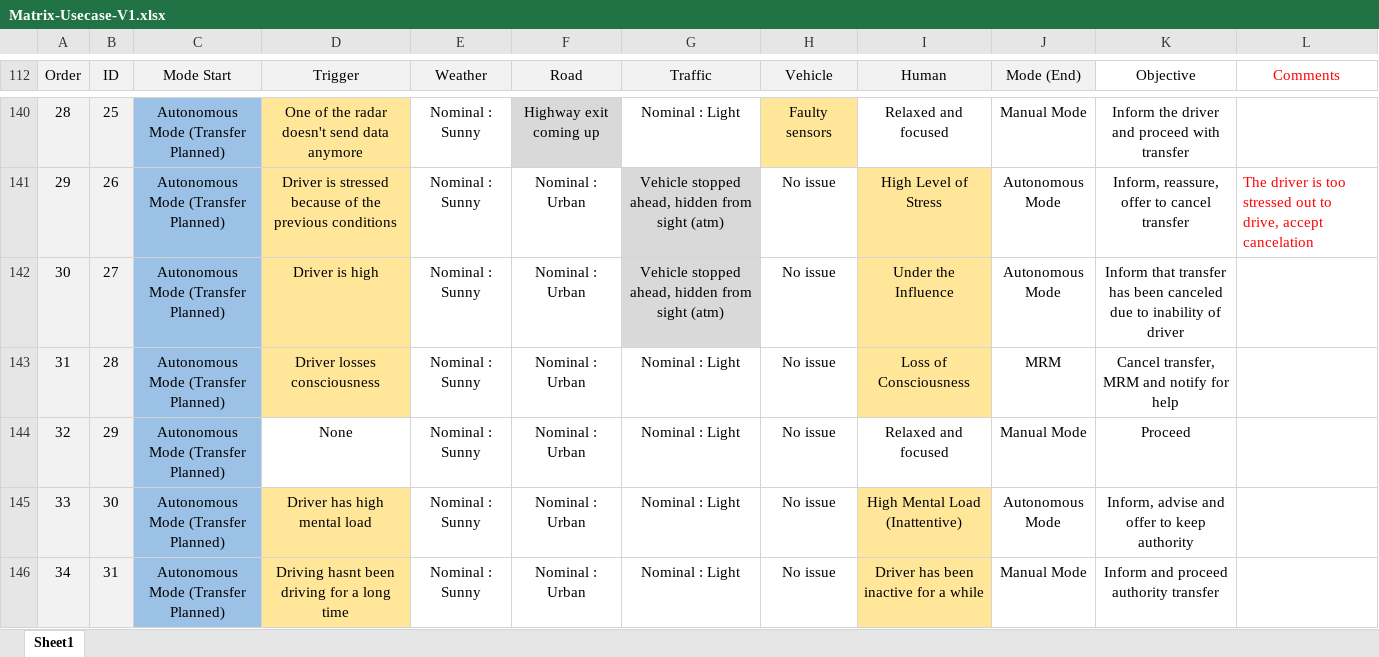
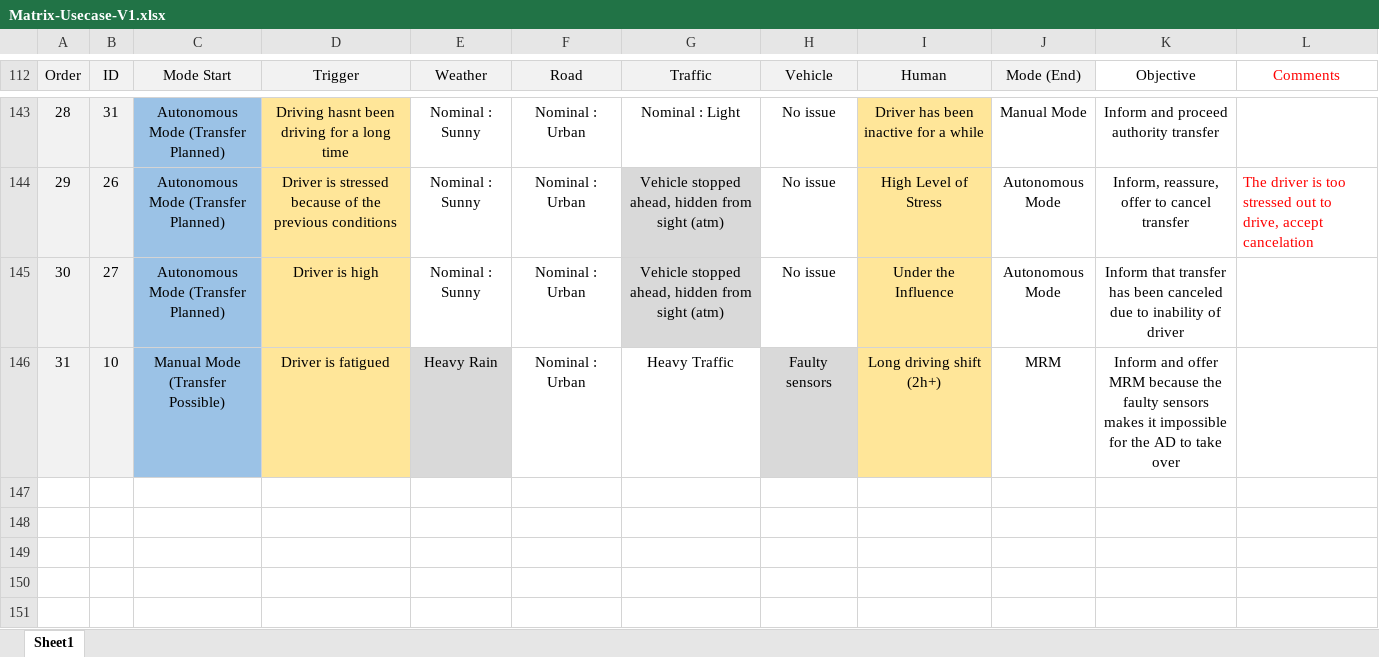
Before and after one commit to Viince06/TER_Safety_ADAVEC, an Excel workbook: Matrix-Usecase-V1.xlsx, sheet Sheet1, drawn as a sheet; only a part is shown, gaps mark what is left out; values as stored, in another font and other column widths than the file's, no borders; conditional formats and table styles not drawn; removed rows and columns are numbered as before the commit, all else as after; the diff covers the shown part only; the diff names each change by its address in the sheet, - before the commit and + after, or states it on an @@ line.

```diff
--- a/Matrix-Usecase-V1.xlsx (sheet Sheet1)
+++ b/Matrix-Usecase-V1.xlsx (sheet Sheet1)
-B143 (ID): 25
+B143 (ID): 31
-D143 (Trigger): One of the radar doesn't send data anymore
+D143 (Trigger): Driving hasnt been driving for a long time
-F143 (Road): Highway exit coming up
+F143 (Road): Nominal : Urban
-F143 fill: #D9D9D9
+F143 fill: none
-H143 (Vehicle): Faulty sensors
+H143 (Vehicle): No issue
-H143 fill: #FFE699
+H143 fill: none
-I143 fill: none
+I143 fill: #FFE699
-I143 (Human): Relaxed and focused
+I143 (Human): Driver has been inactive for a while
-K143 (Objective): Inform the driver and proceed with transfer
+K143 (Objective): Inform and proceed authority transfer
-row 143: 31 | 28 | Autonomous Mode (Transfer Planned) | Driver losses consciousness | Nominal : Sunny | Nominal : Urban | Nominal : Light | No issue | Loss of Consciousness | MRM | Cancel transfer, MRM and notify for help
-row 144: 32 | 29 | Autonomous Mode (Transfer Planned) | None | Nominal : Sunny | Nominal : Urban | Nominal : Light | No issue | Relaxed and focused | Manual Mode | Proceed
-row 145: 33 | 30 | Autonomous Mode (Transfer Planned) | Driver has high mental load | Nominal : Sunny | Nominal : Urban | Nominal : Light | No issue | High Mental Load (Inattentive) | Autonomous Mode | Inform, advise and offer to keep authority
-row 146: 34 | 31 | Autonomous Mode (Transfer Planned) | Driving hasnt been driving for a long time | Nominal : Sunny | Nominal : Urban | Nominal : Light | No issue | Driver has been inactive for a while | Manual Mode | Inform and proceed authority transfer
+row 146: 31 | 10 | Manual Mode (Transfer Possible) | Driver is fatigued | Heavy Rain | Nominal : Urban | Heavy Traffic | Faulty sensors | Long driving shift (2h+) | MRM | Inform and offer MRM because the faulty sensors makes it impossible for the AD to take over
```
Also changed, not shown: 8 added rows, 5 removed rows, 17 edited cells and cell formats elsewhere in this sheet, formulas that keep their value, 29 other files.
